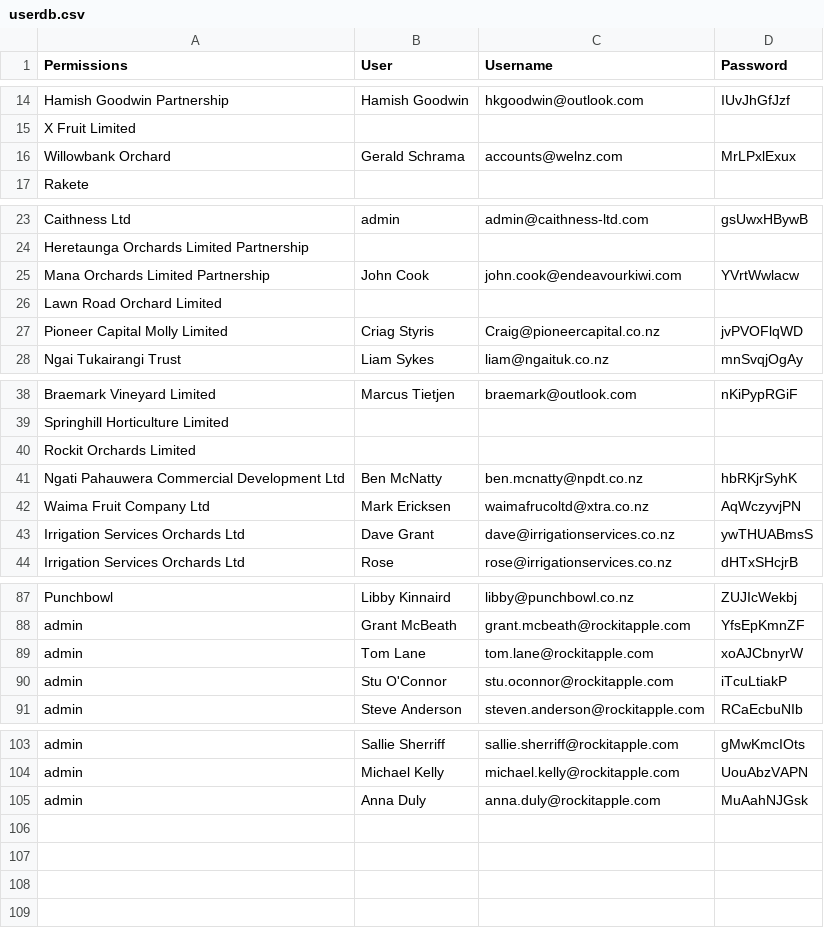
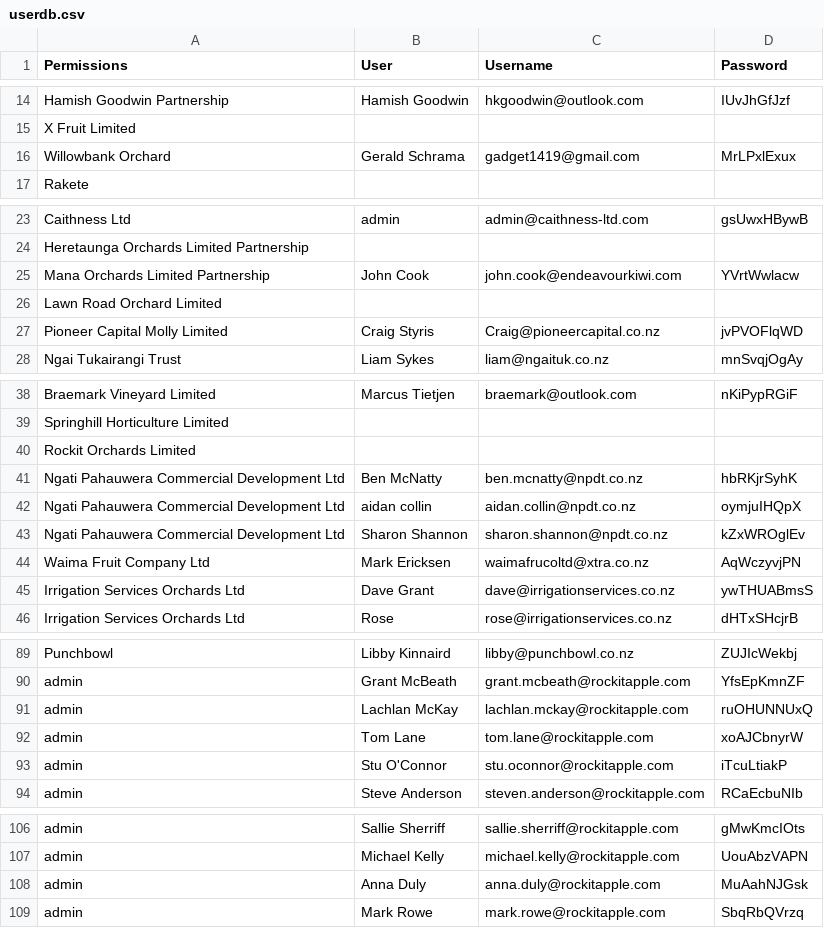
Before and after one commit to sdykes/PostHarvestApp2025, a CSV file: userdb.csv, drawn as a sheet; only a part is shown, gaps mark what is left out; the diff covers the shown part only.

Commit message:
updated the permissions and the userdb

```diff
--- a/userdb.csv
+++ b/userdb.csv
@@ -15,3 +15,3 @@ Hamish Goodwin Partnership,Hamish Goodwin,hkgoodwin@outlook.com,IUvJhGfJzf
 X Fruit Limited,,,
-Willowbank Orchard,Gerald Schrama,accounts@welnz.com,MrLPxlExux
+Willowbank Orchard,Gerald Schrama,gadget1419@gmail.com,MrLPxlExux
 Rakete,,,
@@ -26,3 +26,3 @@ Mana Orchards Limited Partnership,John Cook,john.cook@endeavourkiwi.com,YVrtWwla
 Lawn Road Orchard Limited,,,
-Pioneer Capital Molly Limited,Criag Styris,Craig@pioneercapital.co.nz,jvPVOFlqWD
+Pioneer Capital Molly Limited,Craig Styris,Craig@pioneercapital.co.nz,jvPVOFlqWD
 Ngai Tukairangi Trust,Liam Sykes,liam@ngaituk.co.nz,mnSvqjOgAy
@@ -41,2 +41,4 @@ Rockit Orchards Limited,,,
 Ngati Pahauwera Commercial Development Ltd,Ben McNatty,ben.mcnatty@npdt.co.nz,hbRKjrSyhK
+Ngati Pahauwera Commercial Development Ltd,aidan collin,aidan.collin@npdt.co.nz,oymjuIHQpX
+Ngati Pahauwera Commercial Development Ltd,Sharon Shannon,sharon.shannon@npdt.co.nz,kZxWROglEv
 Waima Fruit Company Ltd,Mark Ericksen,waimafrucoltd@xtra.co.nz,AqWczyvjPN
@@ -88,2 +90,3 @@ Punchbowl,Libby Kinnaird,libby@punchbowl.co.nz,ZUJIcWekbj
 admin,Grant McBeath,grant.mcbeath@rockitapple.com,YfsEpKmnZF
+admin,Lachlan McKay,lachlan.mckay@rockitapple.com,ruOHUNNUxQ
 admin,Tom Lane,tom.lane@rockitapple.com,xoAJCbnyrW
@@ -105 +108,2 @@ admin,Michael Kelly,michael.kelly@rockitapple.com,UouAbzVAPN
 admin,Anna Duly,anna.duly@rockitapple.com,MuAahNJGsk
+admin,Mark Rowe,mark.rowe@rockitapple.com,SbqRbQVrzq
```
Also changed, not shown: 1 edited cell elsewhere in this file, 2 other files.
